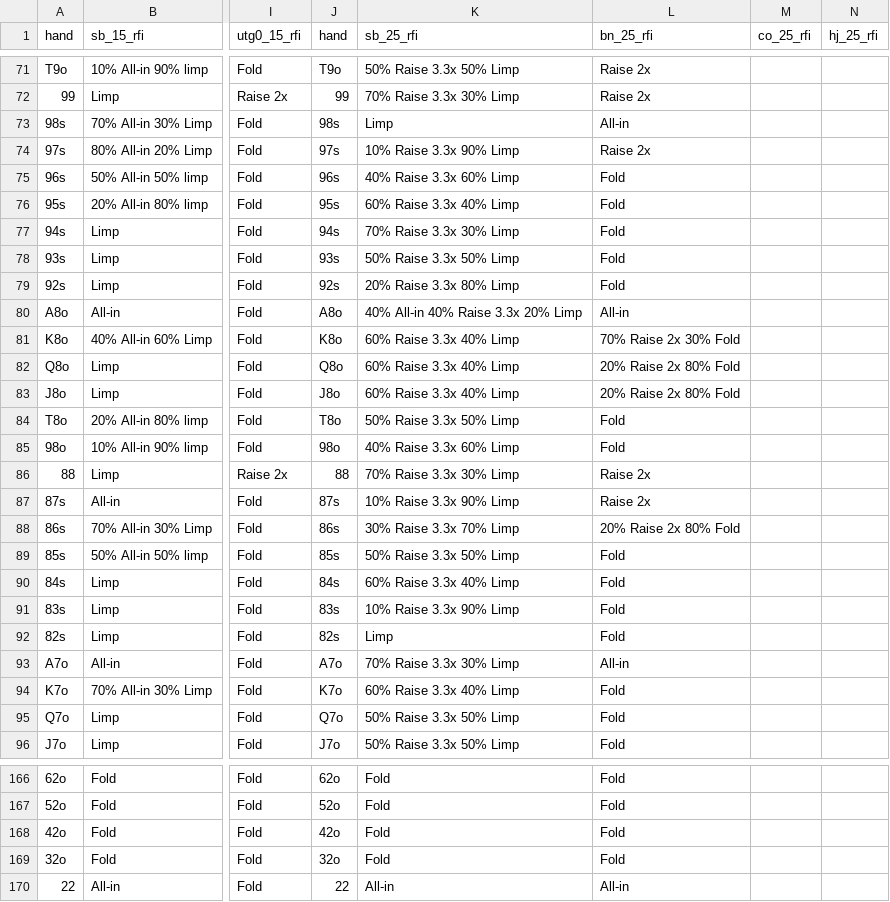
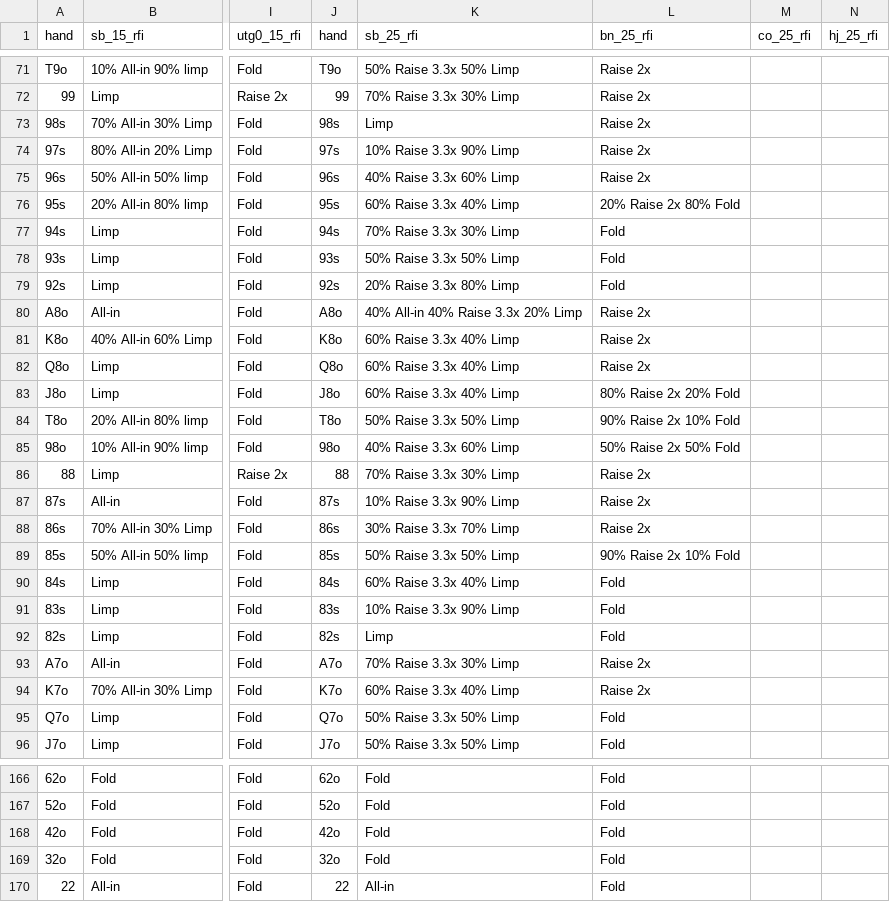
Before and after one commit to wfenglund/texaparser, a CSV file: hand_data.csv, drawn as a sheet; only a part is shown, gaps mark what is left out; the diff covers the shown part only; the diff names each change by its address in the sheet, - before the commit and + after, or states it on an @@ line.

```diff
--- a/hand_data.csv
+++ b/hand_data.csv
-L73 (bn_25_rfi): All-in
+L73 (bn_25_rfi): Raise 2x
-L75 (bn_25_rfi): Fold
+L75 (bn_25_rfi): Raise 2x
-L76 (bn_25_rfi): Fold
+L76 (bn_25_rfi): 20% Raise 2x 80% Fold
-L80 (bn_25_rfi): All-in
+L80 (bn_25_rfi): Raise 2x
-L81 (bn_25_rfi): 70% Raise 2x 30% Fold
+L81 (bn_25_rfi): Raise 2x
-L82 (bn_25_rfi): 20% Raise 2x 80% Fold
+L82 (bn_25_rfi): Raise 2x
-L83 (bn_25_rfi): 20% Raise 2x 80% Fold
+L83 (bn_25_rfi): 80% Raise 2x 20% Fold
-L84 (bn_25_rfi): Fold
+L84 (bn_25_rfi): 90% Raise 2x 10% Fold
-L85 (bn_25_rfi): Fold
+L85 (bn_25_rfi): 50% Raise 2x 50% Fold
-L88 (bn_25_rfi): 20% Raise 2x 80% Fold
+L88 (bn_25_rfi): Raise 2x
-L89 (bn_25_rfi): Fold
+L89 (bn_25_rfi): 90% Raise 2x 10% Fold
-L93 (bn_25_rfi): All-in
+L93 (bn_25_rfi): Raise 2x
-L94 (bn_25_rfi): Fold
+L94 (bn_25_rfi): Raise 2x
-L170 (bn_25_rfi): All-in
+L170 (bn_25_rfi): Fold
```
Also changed, not shown: 50 edited cells elsewhere in this file.
